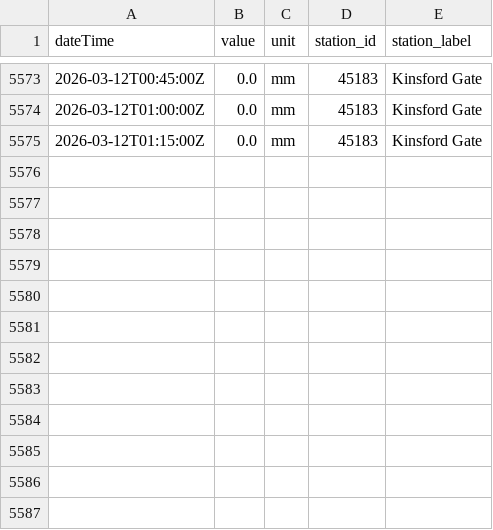
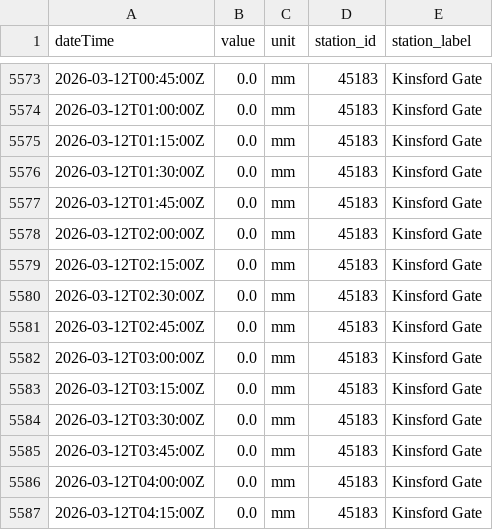
Before and after one commit to aallan/floodwatch, a CSV file: data/rainfall_45183.csv, drawn as a sheet; only a part is shown, gaps mark what is left out.

```diff
--- a/data/rainfall_45183.csv
+++ b/data/rainfall_45183.csv
@@ -5575 +5575,13 @@ dateTime,value,unit,station_id,station_label
 2026-03-12T01:15:00Z,0.0,mm,45183,Kinsford Gate
+2026-03-12T01:30:00Z,0.0,mm,45183,Kinsford Gate
+2026-03-12T01:45:00Z,0.0,mm,45183,Kinsford Gate
+2026-03-12T02:00:00Z,0.0,mm,45183,Kinsford Gate
+2026-03-12T02:15:00Z,0.0,mm,45183,Kinsford Gate
+2026-03-12T02:30:00Z,0.0,mm,45183,Kinsford Gate
+2026-03-12T02:45:00Z,0.0,mm,45183,Kinsford Gate
+2026-03-12T03:00:00Z,0.0,mm,45183,Kinsford Gate
+2026-03-12T03:15:00Z,0.0,mm,45183,Kinsford Gate
+2026-03-12T03:30:00Z,0.0,mm,45183,Kinsford Gate
+2026-03-12T03:45:00Z,0.0,mm,45183,Kinsford Gate
+2026-03-12T04:00:00Z,0.0,mm,45183,Kinsford Gate
+2026-03-12T04:15:00Z,0.0,mm,45183,Kinsford Gate
```
Also changed, not shown: data/level_50125_chulmleigh.csv, data/level_50135_north_molton.csv, 16 other files.
